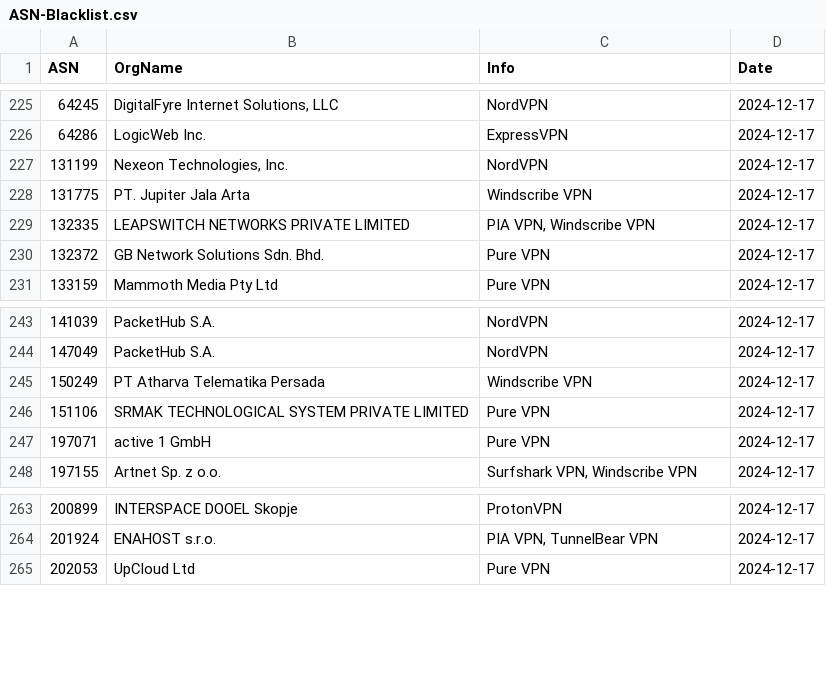
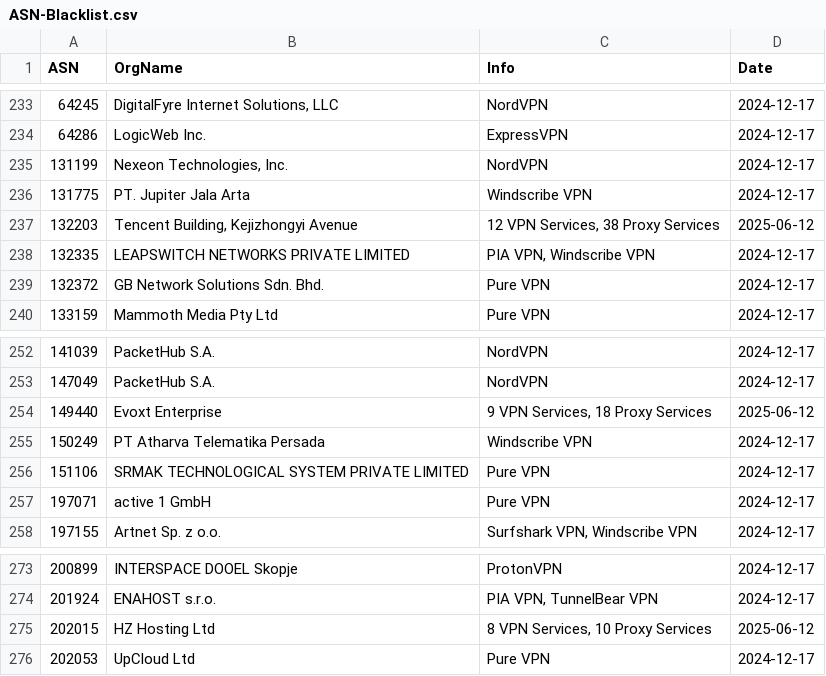
Before and after one commit to LETHAL-FORENSICS/Microsoft-Analyzer-Suite, a CSV file: Blacklists/ASN-Blacklist.csv, drawn as a sheet; only a part is shown, gaps mark what is left out; the diff covers the shown part only.

```diff
--- a/Blacklists/ASN-Blacklist.csv
+++ b/Blacklists/ASN-Blacklist.csv
@@ -228,2 +236,3 @@
 "131775","PT. Jupiter Jala Arta","Windscribe VPN","2024-12-17"
+"132203","Tencent Building, Kejizhongyi Avenue","12 VPN Services, 38 Proxy Services","2025-06-12"
 "132335","LEAPSWITCH NETWORKS PRIVATE LIMITED","PIA VPN, Windscribe VPN","2024-12-17"
@@ -244,2 +253,3 @@
 "147049","PacketHub S.A.","NordVPN","2024-12-17"
+"149440","Evoxt Enterprise","9 VPN Services, 18 Proxy Services","2025-06-12"
 "150249","PT Atharva Telematika Persada","Windscribe VPN","2024-12-17"
@@ -264,2 +274,3 @@
 "201924","ENAHOST s.r.o.","PIA VPN, TunnelBear VPN","2024-12-17"
+"202015","HZ Hosting Ltd","8 VPN Services, 10 Proxy Services","2025-06-12"
 "202053","UpCloud Ltd","Pure VPN","2024-12-17"
```
Also changed, not shown: 15 added rows elsewhere in this file.
